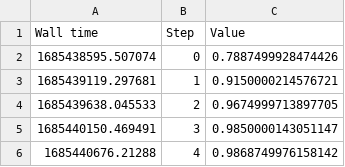
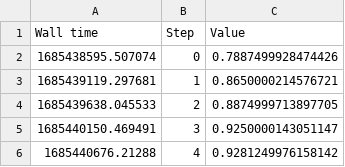
Before and after one commit to AdamixD/NLP-Project, a CSV file: series_data/french/accuracy_train_french.csv, drawn as a sheet.

```diff
--- a/series_data/french/accuracy_train_french.csv
+++ b/series_data/french/accuracy_train_french.csv
@@ -2,5 +2,5 @@ Wall time,Step,Value
 1685438595.507074,0,0.7887499928474426
-1685439119.297681,1,0.9150000214576721
-1685439638.045533,2,0.9674999713897705
-1685440150.469491,3,0.9850000143051147
-1685440676.21288,4,0.9868749976158142
+1685439119.297681,1,0.8650000214576721
+1685439638.045533,2,0.8874999713897705
+1685440150.469491,3,0.9250000143051147
+1685440676.21288,4,0.9281249976158142
```
Also changed, not shown: series_data/french/accuracy_validation_french.csv, series_data/french/loss_train_french.csv, 3 other files.
